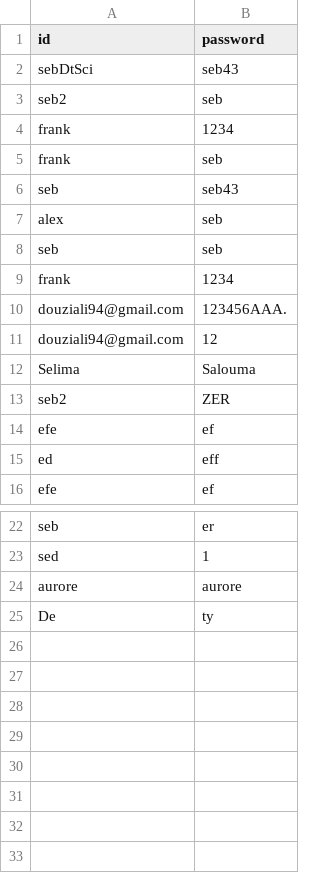
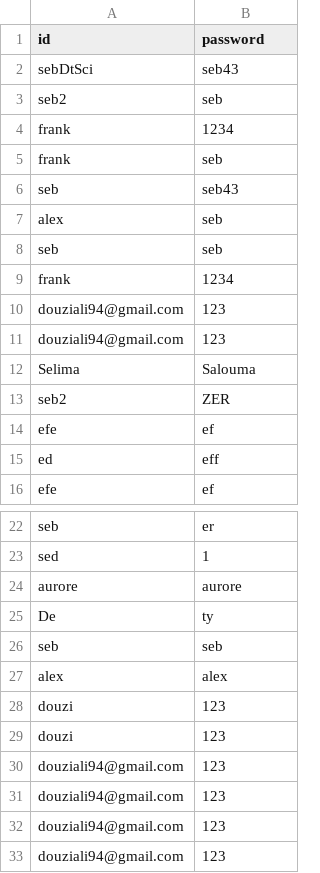
Before and after one commit to sebDtSci/appOps, a CSV file: client.csv, drawn as a sheet; only a part is shown, gaps mark what is left out.

```diff
--- a/client.csv
+++ b/client.csv
@@ -9,4 +9,4 @@ seb,seb
 frank,1234
-douziali94@gmail.com,123456AAA.
-douziali94@gmail.com,12
+douziali94@gmail.com,123
+douziali94@gmail.com,123
 Selima,Salouma
@@ -25 +25,9 @@ aurore,aurore
 De,ty
+seb,seb
+alex,alex
+douzi,123
+douzi,123
+douziali94@gmail.com,123
+douziali94@gmail.com,123
+douziali94@gmail.com,123
+douziali94@gmail.com,123
```
Also changed, not shown: cart.csv, 4 other files.
